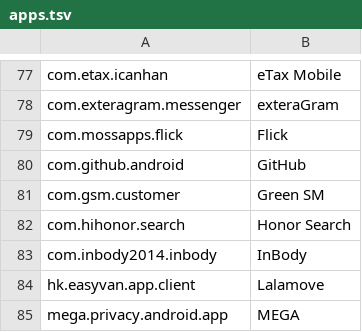
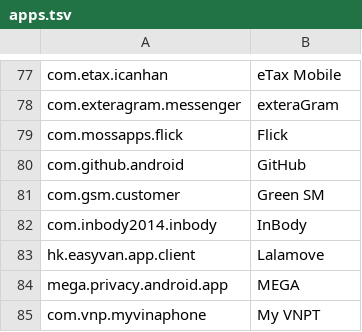
Before and after one commit to vokhactri/honor-dark-theme, a TSV file: data/apps.tsv, drawn as a sheet; only a part is shown, gaps mark what is left out; the shorter side is filled out with more unchanged rows.

Commit message:
fix: use official logos for MEGA, CoinMarketCap, My VNPT and Co.op Online, drop Honor Search

```diff
--- a/data/apps.tsv
+++ b/data/apps.tsv
@@ -81,3 +81,2 @@ com.github.android	GitHub
 com.gsm.customer	Green SM
-com.hihonor.search	Honor Search
 com.inbody2014.inbody	InBody
```
Also changed, not shown: 10 other files.
